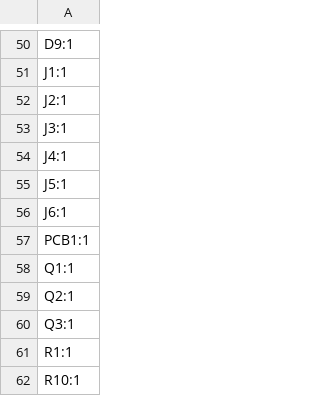
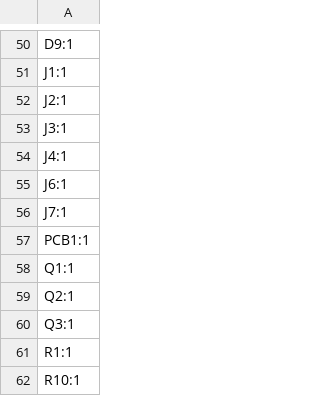
Before and after one commit to revk/ESP32-GPS, a CSV file: PCB/Logger/production/designators.csv, drawn as a sheet; only a part is shown, gaps mark what is left out.

```diff
--- a/PCB/Logger/production/designators.csv
+++ b/PCB/Logger/production/designators.csv
@@ -54,4 +54,4 @@ J3:1
 J4:1
-J5:1
 J6:1
+J7:1
 PCB1:1
```
Also changed, not shown: PCB/Logger/production/bom.csv, PCB/Logger/production/positions.csv, 6 other files.
